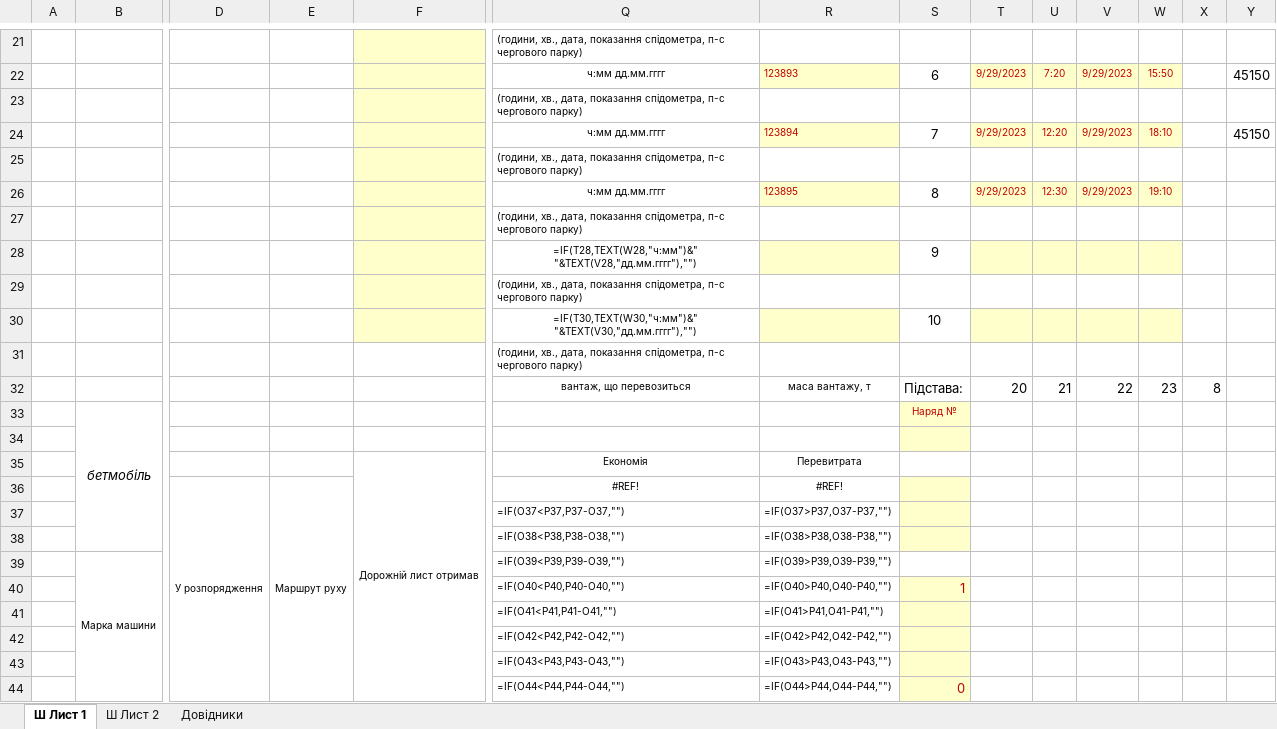
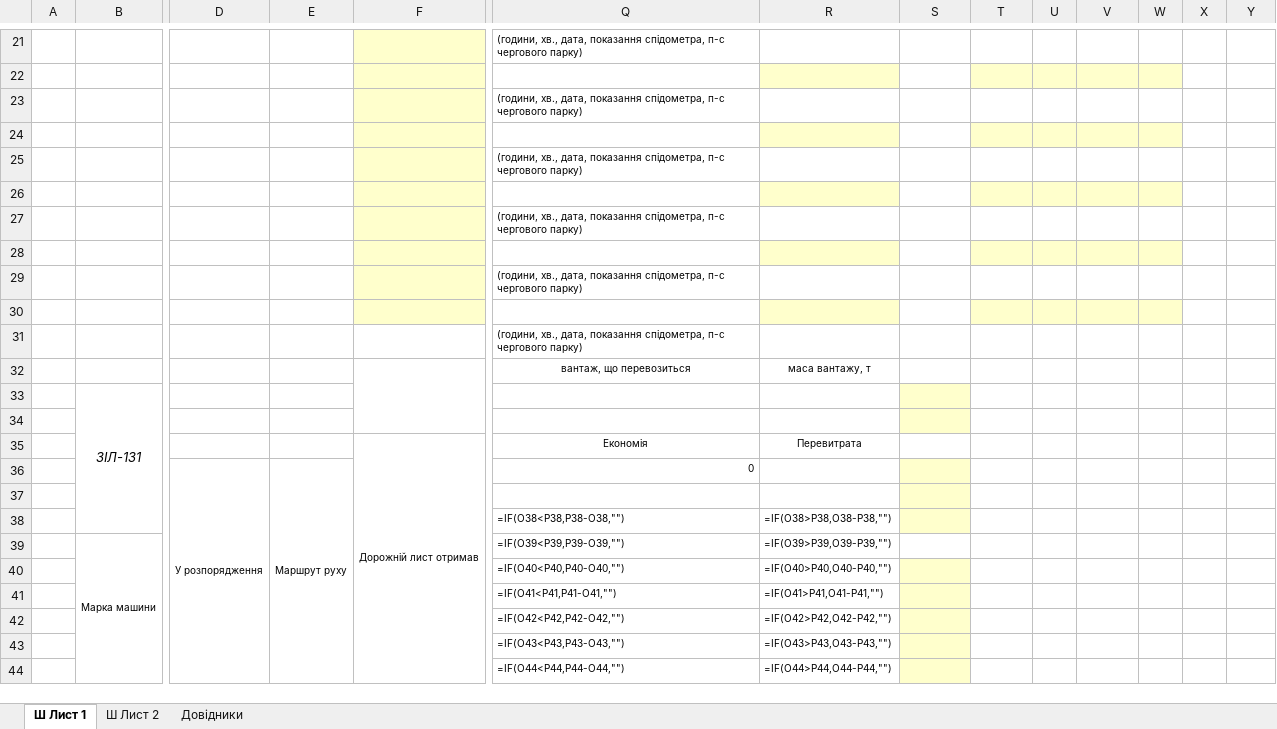
Before and after one commit to mikhail2574/project-road-map, an Excel workbook: src/backend/fileStorage/excel/roadXS.xlsx, sheet Ш Лист 1, drawn as a sheet; only a part is shown, gaps mark what is left out; values as stored, in another font and other column widths than the file's, no borders; formulas without a stored value are shown as written; conditional formats not drawn; removed rows and columns are numbered as before the commit, all else as after; rows hold the shown columns only; the diff covers the shown part only; the diff names each change by its address in the sheet, - before the commit and + after, or states it on an @@ line.

Commit message:
generate main excel table and download

```diff
--- a/src/backend/fileStorage/excel/roadXS.xlsx (sheet Ш Лист 1)
+++ b/src/backend/fileStorage/excel/roadXS.xlsx (sheet Ш Лист 1)
-row 22:  |  |  |  |  | ч:мм дд.мм.гггг | 123893 | 6 | 9/29/2023 | 7:20 | 9/29/2023 | 15:50 |  | 45150
+row 22: (empty)
-row 24:  |  |  |  |  | ч:мм дд.мм.гггг | 123894 | 7 | 9/29/2023 | 12:20 | 9/29/2023 | 18:10 |  | 45150
+row 24: (empty)
-row 26:  |  |  |  |  | ч:мм дд.мм.гггг | 123895 | 8 | 9/29/2023 | 12:30 | 9/29/2023 | 19:10
+row 26: (empty)
-row 28:  |  |  |  |  | =IF(T28,TEXT(W28,"ч:мм")&" "&TEXT(V28,"дд.мм.гггг"),"") |  | 9
+row 28: (empty)
-row 30:  |  |  |  |  | =IF(T30,TEXT(W30,"ч:мм")&" "&TEXT(V30,"дд.мм.гггг"),"") |  | 10
+row 30: (empty)
+F32:F34 merged
-S32: Підстава:
+S32: (empty)
-T32: 20
+T32: (empty)
-U32: 21
+U32: (empty)
-V32: 22
+V32: (empty)
-W32: 23
+W32: (empty)
-X32: 8
+X32: (empty)
-row 33:  | бетмобіль |  |  |  |  |  | Наряд №
+row 33:  | ЗІЛ-131
-row 36:  |  | У розпорядження | Маршрут руху |  | #REF! | #REF!
+row 36:  |  | У розпорядження | Маршрут руху |  | 0
-row 37:  |  |  |  |  | =IF(O37<P37,P37-O37,"") | =IF(O37>P37,O37-P37,"")
+row 37: (empty)
-S40: 1
+S40: (empty)
-S44: 0
+S44: (empty)
```
Also changed, not shown: 8 added rows, 8 removed rows, 24 edited cells and merged cells elsewhere in this sheet, sheet Ш Лист 2, src/backend/fileStorage/exampleExcel.xlsm, 18 other files.
